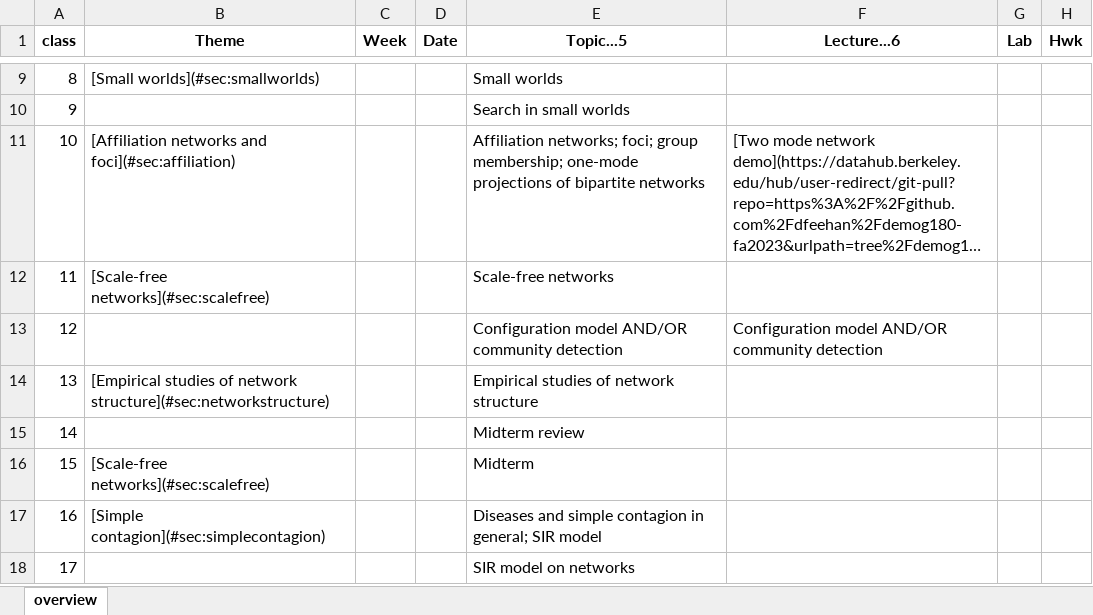
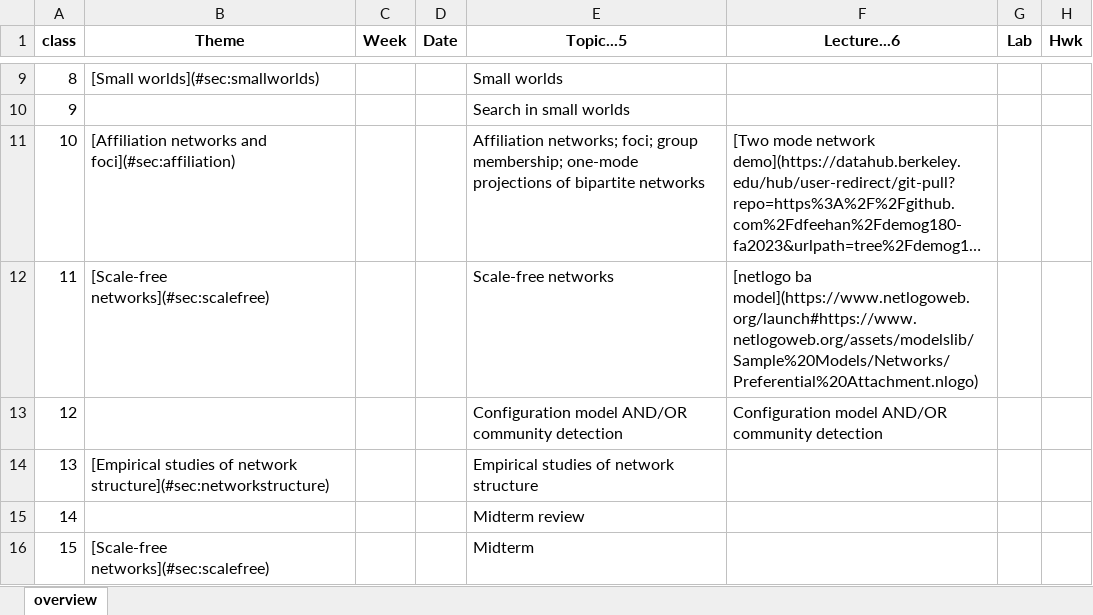
Before and after one commit to dfeehan/demog180-fa2023, an Excel workbook: syllabus/demog180 - 2023.xlsx, sheet overview, drawn as a sheet; only a part is shown, gaps mark what is left out; the shorter side is filled out with more unchanged rows; long unchanged cells end in …; values as stored, in another font and other column widths than the file's, no borders; the diff names each change by its address in the sheet, - before the commit and + after, or states it on an @@ line.

```diff
--- a/syllabus/demog180 - 2023.xlsx (sheet overview)
+++ b/syllabus/demog180 - 2023.xlsx (sheet overview)
-F12 (Lecture...6): (empty)
+F12 (Lecture...6): [netlogo ba model](https://www.netlogoweb.org/launch#https://www.netlogoweb.org/assets/modelslib/Sample%20Models/Networks/Preferential%20Attachment.nlogo)
```
Also changed, not shown: 5 other files.
